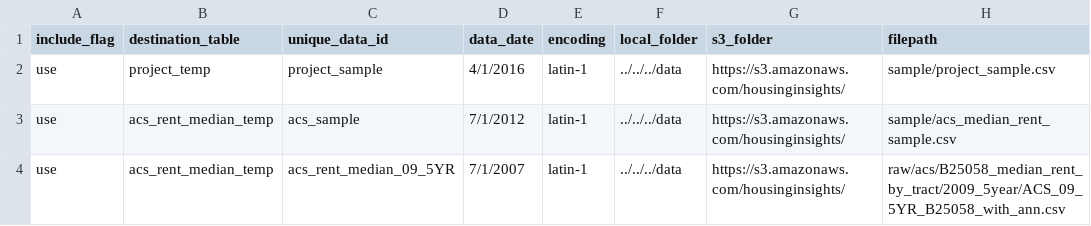
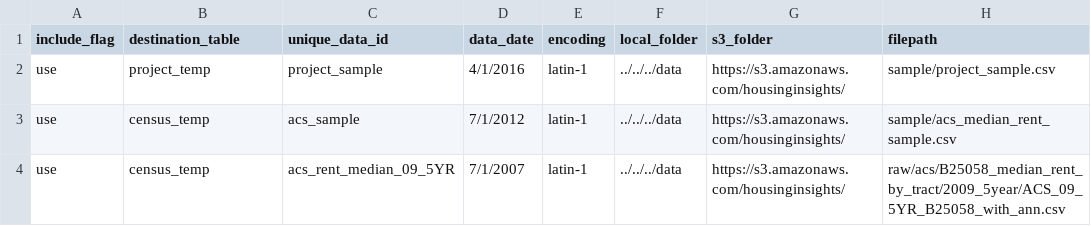
Before and after one commit to focusconsulting/housing-insights, a CSV file: python/scripts/manifest_sample.csv, drawn as a sheet; only a part is shown; the diff names each change by its address in the sheet, - before the commit and + after, or states it on an @@ line.

Commit message:
Update table names so that we can load in sample data

```diff
--- a/python/scripts/manifest_sample.csv
+++ b/python/scripts/manifest_sample.csv
-B3:B4 (destination_table): acs_rent_median_temp
+B3:B4 (destination_table): census_temp
```
Also changed, not shown: 1 other file.
